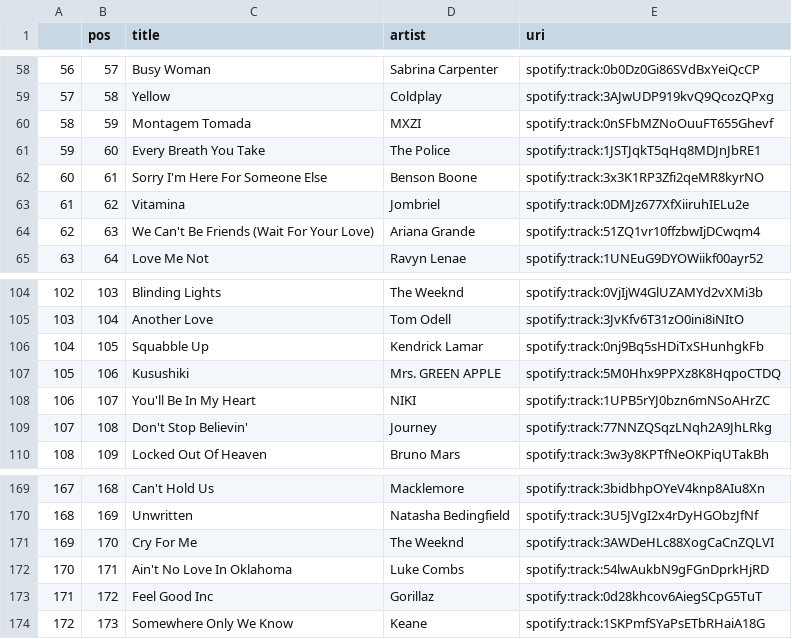
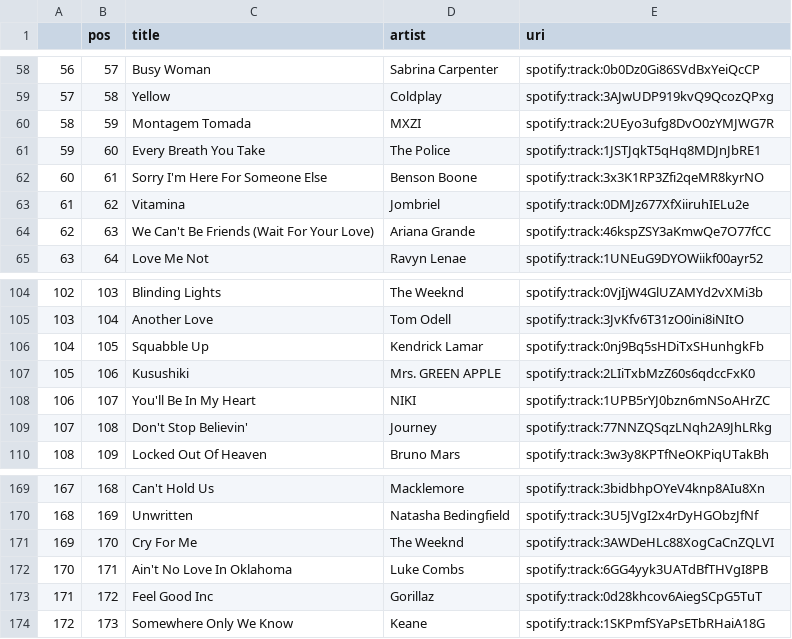
Before and after one commit to kurczakooo/top-playlists-maker, a CSV file: src/data/top_200_global.csv, drawn as a sheet; only a part is shown, gaps mark what is left out.

```diff
--- a/src/data/top_200_global.csv
+++ b/src/data/top_200_global.csv
@@ -59,3 +59,3 @@
 57,58,Yellow,Coldplay,spotify:track:3AJwUDP919kvQ9QcozQPxg
-58,59,Montagem Tomada,MXZI,spotify:track:0nSFbMZNoOuuFT655Ghevf
+58,59,Montagem Tomada,MXZI,spotify:track:2UEyo3ufg8DvO0zYMJWG7R
 59,60,Every Breath You Take,The Police,spotify:track:1JSTJqkT5qHq8MDJnJbRE1
@@ -63,3 +63,3 @@
 61,62,Vitamina,Jombriel,spotify:track:0DMJz677XfXiiruhIELu2e
-62,63,We Can't Be Friends (Wait For Your Love),Ariana Grande,spotify:track:51ZQ1vr10ffzbwIjDCwqm4
+62,63,We Can't Be Friends (Wait For Your Love),Ariana Grande,spotify:track:46kspZSY3aKmwQe7O77fCC
 63,64,Love Me Not,Ravyn Lenae,spotify:track:1UNEuG9DYOWiikf00ayr52
@@ -106,3 +106,3 @@
 104,105,Squabble Up,Kendrick Lamar,spotify:track:0nj9Bq5sHDiTxSHunhgkFb
-105,106,Kusushiki,Mrs. GREEN APPLE,spotify:track:5M0Hhx9PPXz8K8HqpoCTDQ
+105,106,Kusushiki,Mrs. GREEN APPLE,spotify:track:2LIiTxbMzZ60s6qdccFxK0
 106,107,You'll Be In My Heart,NIKI,spotify:track:1UPB5rYJ0bzn6mNSoAHrZC
@@ -171,3 +171,3 @@
 169,170,Cry For Me,The Weeknd,spotify:track:3AWDeHLc88XogCaCnZQLVI
-170,171,Ain't No Love In Oklahoma,Luke Combs,spotify:track:54lwAukbN9gFGnDprkHjRD
+170,171,Ain't No Love In Oklahoma,Luke Combs,spotify:track:6GG4yyk3UATdBfTHVgI8PB
 171,172,Feel Good Inc,Gorillaz,spotify:track:0d28khcov6AiegSCpG5TuT
```
Also changed, not shown: 7 other files.
